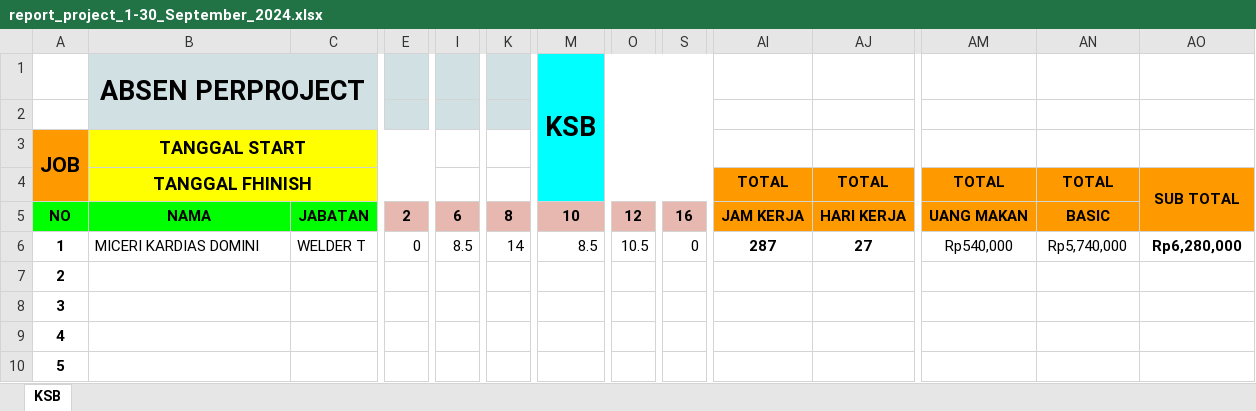
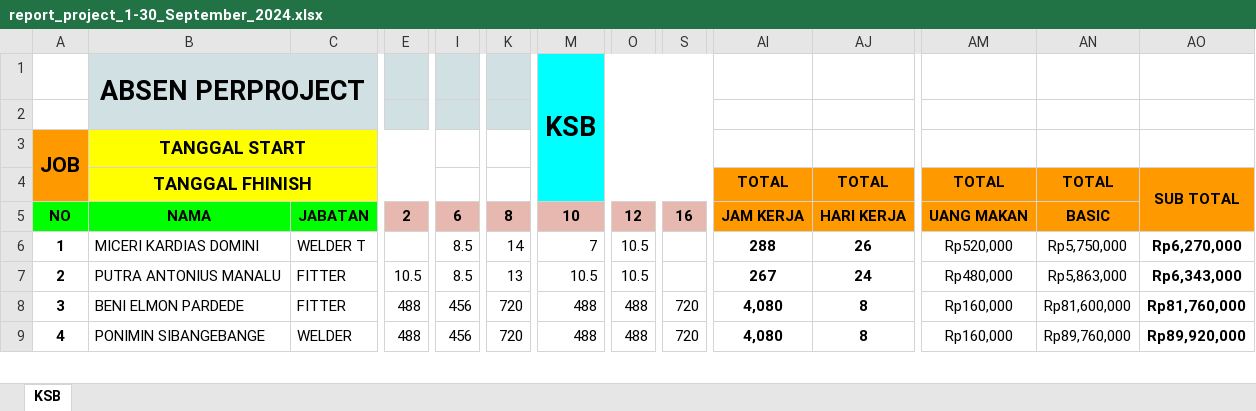
Before and after one commit to stxfkim/daytonna_mps, an Excel workbook: output/report_project_1-30_September_2024.xlsx, sheet KSB, drawn as a sheet; only a part is shown, gaps mark what is left out; values as stored, in another font and other column widths than the file's, no borders; removed rows and columns are numbered as before the commit, all else as after; rows hold the shown columns only; the diff covers the shown part only; the diff names each change by its address in the sheet, - before the commit and + after, or states it on an @@ line.

```diff
--- a/output/report_project_1-30_September_2024.xlsx (sheet KSB)
+++ b/output/report_project_1-30_September_2024.xlsx (sheet KSB)
-E6: 0
+E6: (empty)
-M6 (KSB): 8.5
+M6 (KSB): 7
-S6: 0
+S6: (empty)
-AI6: 287
+AI6: 288
-AJ6: 27
+AJ6: 26
-AM6: Rp540,000
+AM6: Rp520,000
-AN6: Rp5,740,000
+AN6: Rp5,750,000
-AO6: Rp6,280,000
+AO6: Rp6,270,000
-row 7: 2
+row 7: 2 | PUTRA ANTONIUS MANALU | FITTER | 10.5 | 8.5 | 13 | 10.5 | 10.5 |  | 267 | 24 | Rp480,000 | Rp5,863,000 | Rp6,343,000
-B8 (ABSEN PERPROJECT): (empty)
+B8 (ABSEN PERPROJECT): BENI ELMON PARDEDE
-C8: (empty)
+C8: FITTER
-E8:E9: (empty)
+E8:E9: 488
-I8:I9: (empty)
+I8:I9: 456
-K8:K9: (empty)
+K8:K9: 720
-M8:M9 (KSB): (empty)
+M8:M9 (KSB): 488
-O8:O9: (empty)
+O8:O9: 488
-S8:S9: (empty)
+S8:S9: 720
-AI8:AI9: (empty)
+AI8:AI9: 4,080
-AJ8:AJ9: (empty)
+AJ8:AJ9: 8
-AM8:AM9: (empty)
+AM8:AM9: Rp160,000
-AN8: (empty)
+AN8: Rp81,600,000
-AO8: (empty)
+AO8: Rp81,760,000
-B9 (ABSEN PERPROJECT): (empty)
+B9 (ABSEN PERPROJECT): PONIMIN SIBANGEBANGE
-C9: (empty)
+C9: WELDER
-AN9: (empty)
+AN9: Rp89,760,000
-AO9: (empty)
+AO9: Rp89,920,000
-row 10: 5
```
Also changed, not shown: 5 added rows, 4 removed rows and 12 edited cells elsewhere in this sheet, template/template_slipgaji.xlsx, 4 other files.
